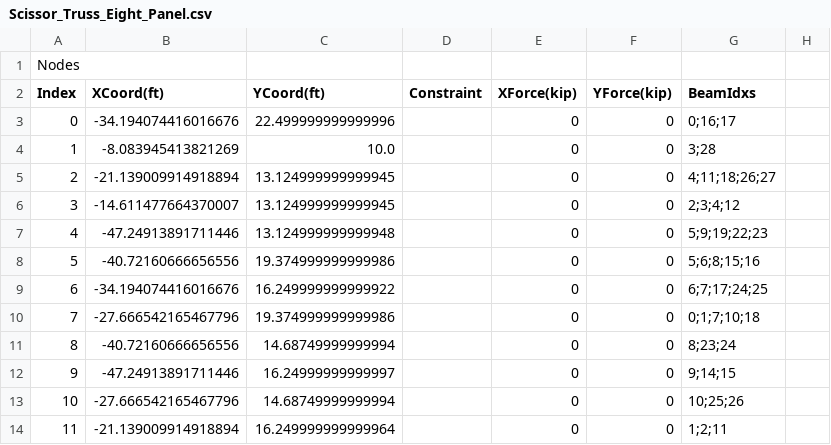
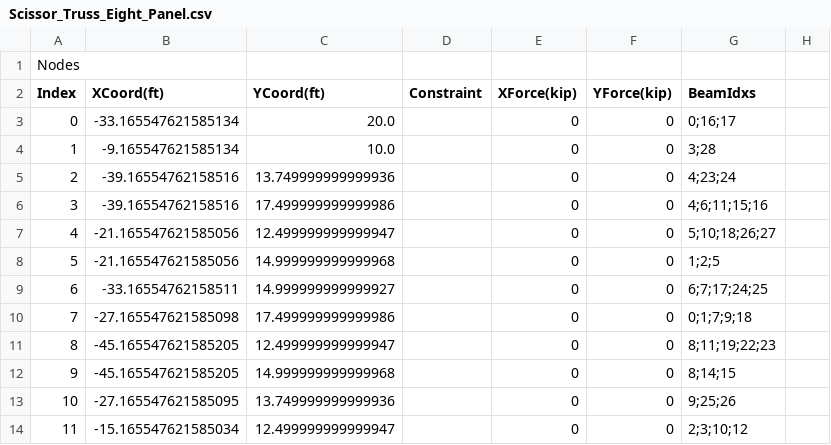
Before and after one commit to kendrickshepherd/CE_321_W26_Proj2, a CSV file: CSV_Files/DO_NOT_EDIT/Scissor_Truss_Eight_Panel.csv, drawn as a sheet; only a part is shown; the diff covers the shown part only.

```diff
--- a/CSV_Files/DO_NOT_EDIT/Scissor_Truss_Eight_Panel.csv
+++ b/CSV_Files/DO_NOT_EDIT/Scissor_Truss_Eight_Panel.csv
@@ -2,13 +2,13 @@ Nodes
 Index,XCoord(ft),YCoord(ft),Constraint,XForce(kip),YForce(kip),BeamIdxs
-0,-34.194074416016676,22.499999999999996,,0,0,0;16;17
-1,-8.083945413821269,10.0,,0,0,3;28
-2,-21.139009914918894,13.124999999999945,,0,0,4;11;18;26;27
-3,-14.611477664370007,13.124999999999945,,0,0,2;3;4;12
-4,-47.24913891711446,13.124999999999948,,0,0,5;9;19;22;23
-5,-40.72160666656556,19.374999999999986,,0,0,5;6;8;15;16
-6,-34.194074416016676,16.249999999999922,,0,0,6;7;17;24;25
-7,-27.666542165467796,19.374999999999986,,0,0,0;1;7;10;18
-8,-40.72160666656556,14.68749999999994,,0,0,8;23;24
-9,-47.24913891711446,16.24999999999997,,0,0,9;14;15
-10,-27.666542165467796,14.68749999999994,,0,0,10;25;26
-11,-21.139009914918894,16.249999999999964,,0,0,1;2;11
+0,-33.165547621585134,20.0,,0,0,0;16;17
+1,-9.165547621585134,10.0,,0,0,3;28
+2,-39.16554762158516,13.749999999999936,,0,0,4;23;24
+3,-39.16554762158516,17.499999999999986,,0,0,4;6;11;15;16
+4,-21.165547621585056,12.499999999999947,,0,0,5;10;18;26;27
+5,-21.165547621585056,14.999999999999968,,0,0,1;2;5
+6,-33.16554762158511,14.999999999999927,,0,0,6;7;17;24;25
+7,-27.165547621585098,17.499999999999986,,0,0,0;1;7;9;18
+8,-45.165547621585205,12.499999999999947,,0,0,8;11;19;22;23
+9,-45.165547621585205,14.999999999999968,,0,0,8;14;15
+10,-27.165547621585095,13.749999999999936,,0,0,9;25;26
+11,-15.165547621585034,12.499999999999947,,0,0,2;3;10;12
```
Also changed, not shown: 129 edited cells elsewhere in this file, CSV_Files/DO_NOT_EDIT/Gabled_Howe_Eight_Panel.csv.
